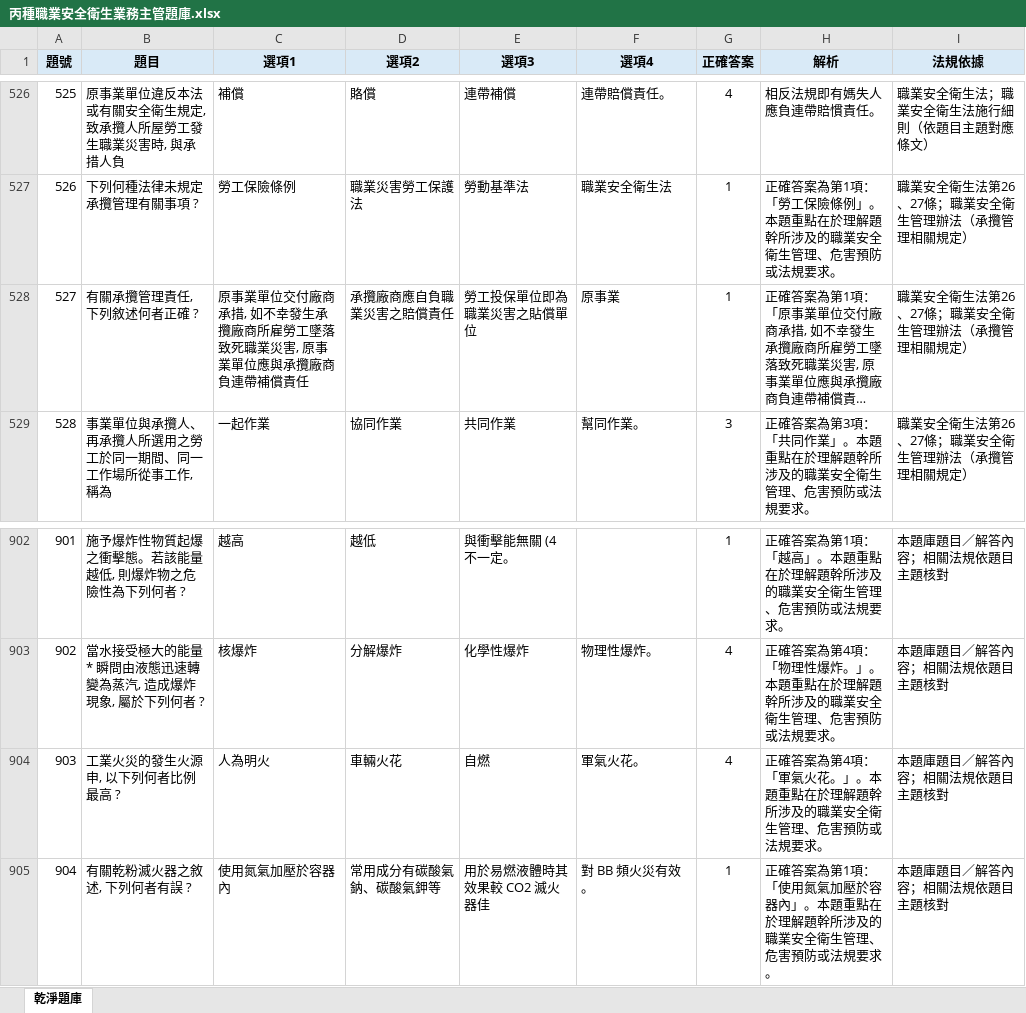
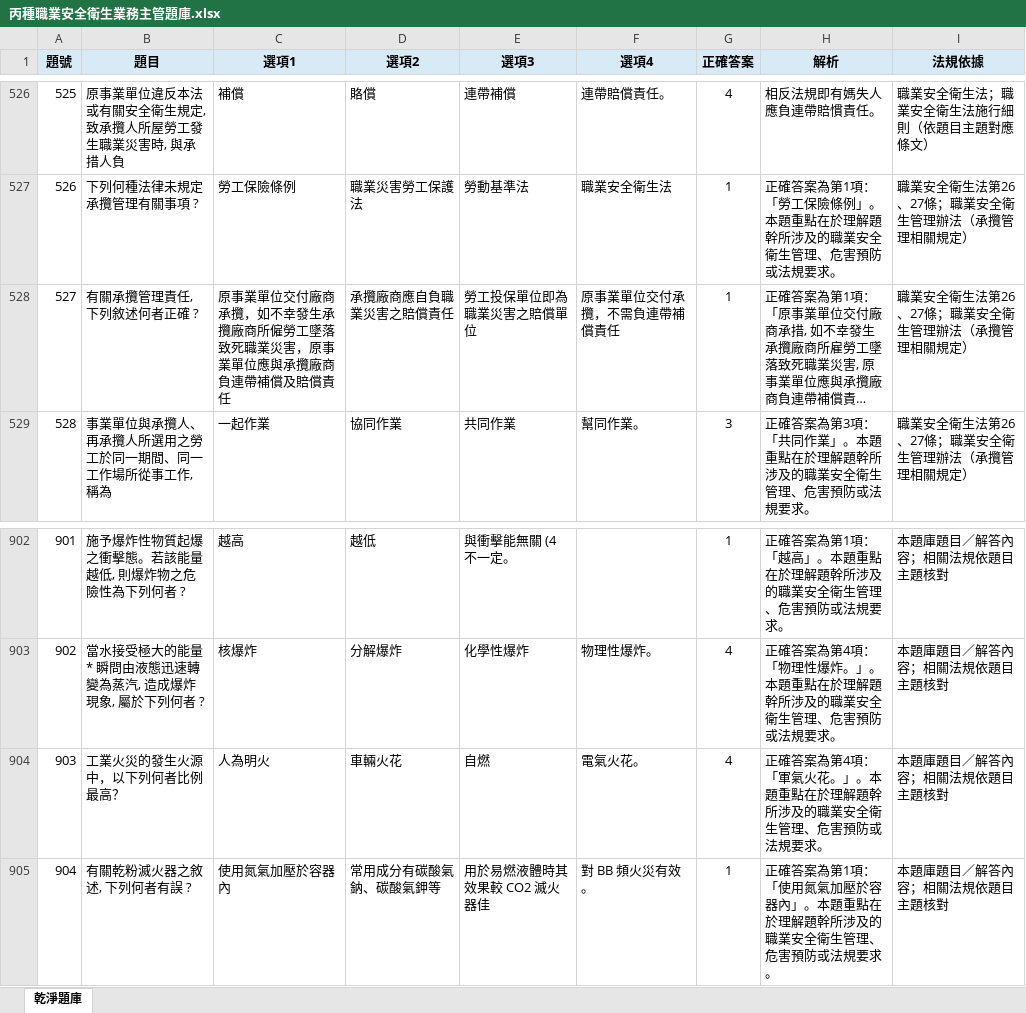
Before and after one commit to drher/drher.github.io, an Excel workbook: salf/丙種職業安全衛生業務主管題庫.xlsx, sheet 乾淨題庫, drawn as a sheet; only a part is shown, gaps mark what is left out; long unchanged cells end in …; values as stored, in another font and other column widths than the file's, no borders; the diff names each change by its address in the sheet, - before the commit and + after, or states it on an @@ line.

Commit message:
dgf

```diff
--- a/salf/丙種職業安全衛生業務主管題庫.xlsx (sheet 乾淨題庫)
+++ b/salf/丙種職業安全衛生業務主管題庫.xlsx (sheet 乾淨題庫)
-C528 (選項1): …付廠商承措, 如不幸發生承攬廠商所雇勞工墜落致死職業災害, 原事業單位應與承攬廠商負連帶補償責任
+C528 (選項1): …付廠商承攬，如不幸發生承攬廠商所僱勞工墜落致死職業災害，原事業單位應與承攬廠商負連帶補償及賠償責任
-E528 (選項3): 勞工投保單位即為職業災害之貼償單位
+E528 (選項3): 勞工投保單位即為職業災害之賠償單位
-F528 (選項4): 原事業
+F528 (選項4): 原事業單位交付承攬，不需負連帶補償責任
-B904 (題目): 工業火災的發生火源申, 以下列何者比例最高 ?
+B904 (題目): 工業火災的發生火源中，以下列何者比例最高？
-F904 (選項4): 軍氣火花。
+F904 (選項4): 電氣火花。
```
